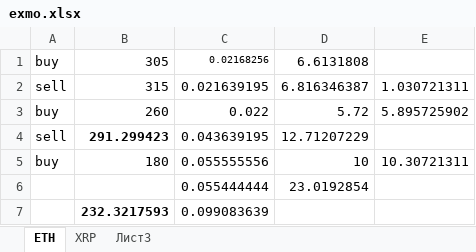
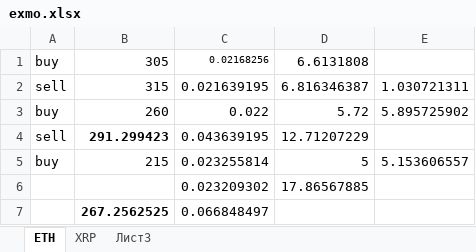
Before and after one commit to StasQuasilin/checkman, an Excel workbook: exmo.xlsx, sheet ETH, drawn as a sheet; values as stored, in another font and other column widths than the file's, no borders; removed rows and columns are numbered as before the commit, all else as after; the diff names each change by its address in the sheet, - before the commit and + after, or states it on an @@ line.

```diff
--- a/exmo.xlsx (sheet ETH)
+++ b/exmo.xlsx (sheet ETH)
-row 5: buy | 180 | 0.055555556 | 10 | 10.30721311
-row 6:  |  | 0.055444444 | 23.0192854
-row 7:  | 232.3217593 | 0.099083639
+row 5: buy | 215 | 0.023255814 | 5 | 5.153606557
+row 6:  |  | 0.023209302 | 17.86567885
+row 7:  | 267.2562525 | 0.066848497
```
Also changed, not shown: sheet XRP, 23 other files.
